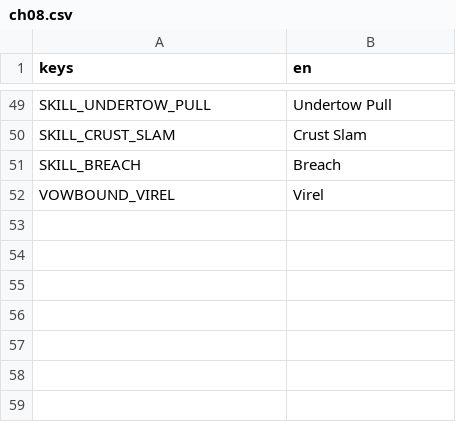
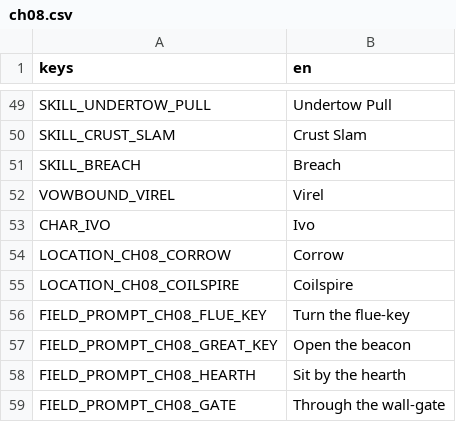
Before and after one commit to LeviticusFigglebottom/ClaudalFantasyX, a CSV file: game/data/loc/ch08.csv, drawn as a sheet; only a part is shown, gaps mark what is left out.

```diff
--- a/game/data/loc/ch08.csv
+++ b/game/data/loc/ch08.csv
@@ -52 +52,8 @@ SKILL_BREACH,Breach
 VOWBOUND_VIREL,Virel
+CHAR_IVO,Ivo
+LOCATION_CH08_CORROW,Corrow
+LOCATION_CH08_COILSPIRE,Coilspire
+FIELD_PROMPT_CH08_FLUE_KEY,Turn the flue-key
+FIELD_PROMPT_CH08_GREAT_KEY,Open the beacon
+FIELD_PROMPT_CH08_HEARTH,Sit by the hearth
+FIELD_PROMPT_CH08_GATE,Through the wall-gate
```
Also changed, not shown: game/data/loc/dialogue.csv, 47 other files.
